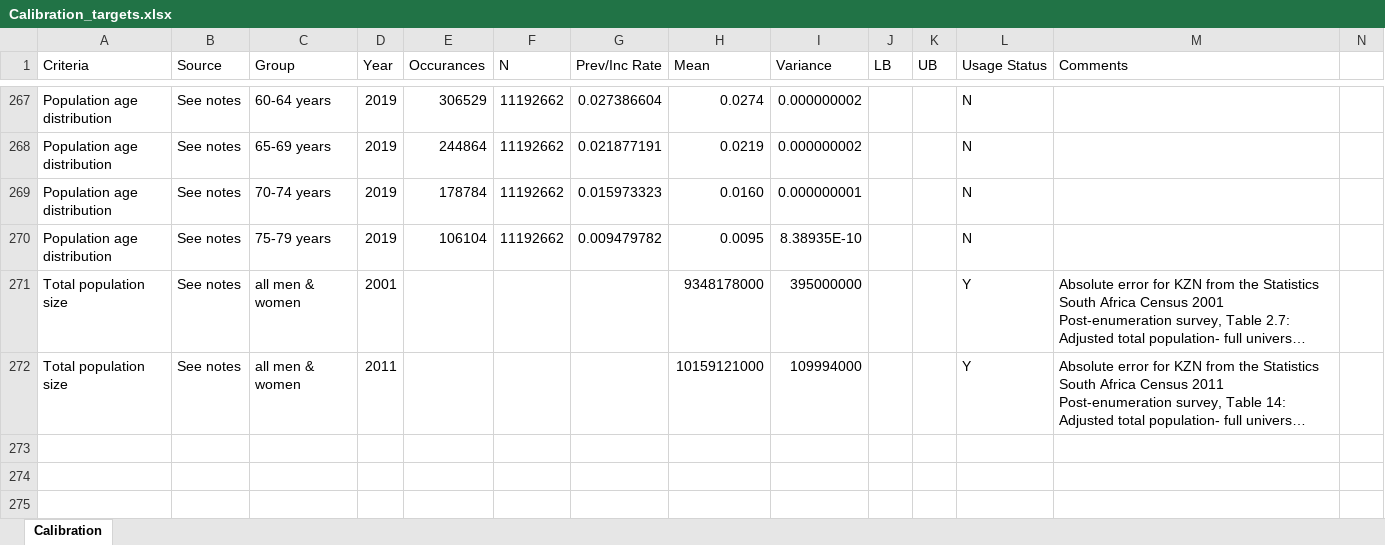
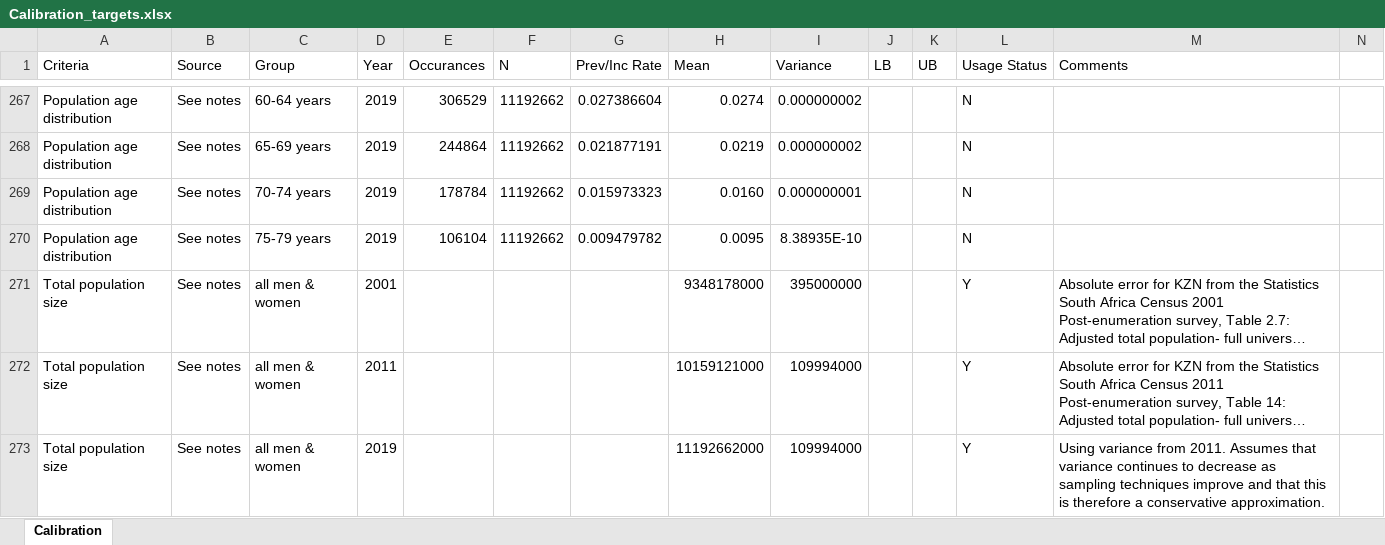
Before and after one commit to ICRC-Models/HHCoM, an Excel workbook: Config/Calibration_targets.xlsx, sheet Calibration, drawn as a sheet; only a part is shown, gaps mark what is left out; long unchanged cells end in …; values as stored, in another font and other column widths than the file's, no borders; table styles not drawn; rows hold the shown columns only; the diff names each change by its address in the sheet, - before the commit and + after, or states it on an @@ line.

Commit message:
Add 2019 total population as a calib target
Previously only calibrating to total population in 2001 and 2011 because
the 2001 and 2011 census provide confidence intervals on their
population estimates. However, assuming that variance continues to
decrease as sampling techniques improve, using the 2011 variance for
2019. This will help calibrate the second fertility decrease from 2010
to 2020.

```diff
--- a/Config/Calibration_targets.xlsx (sheet Calibration)
+++ b/Config/Calibration_targets.xlsx (sheet Calibration)
+row 273: Total population size | See notes | all men & women | 2019 |  |  |  | 11192662000 | 109994000 |  |  | Y | Using variance from 2011. Assumes that variance continues to decrease as sampling techniques improve and that this is therefore a conservative approximation.
```
Also changed, not shown: 2 other files.
